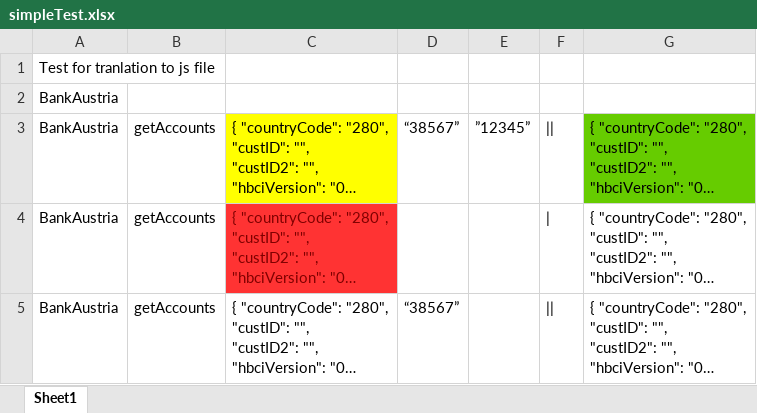
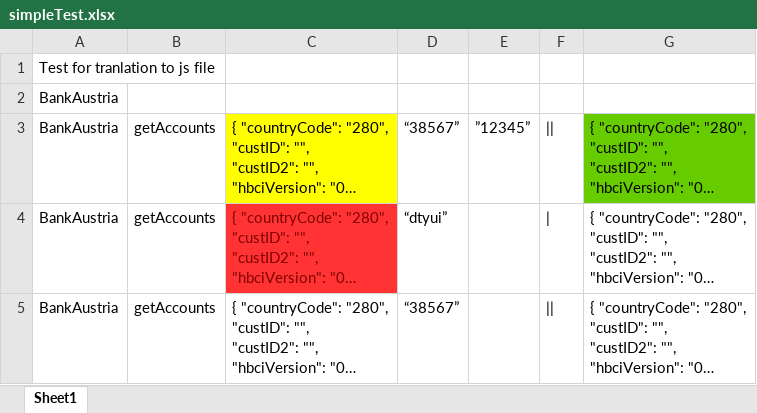
Before and after one commit to dzdidi/test_sheets, an Excel workbook: simpleTS/simpleTest.xlsx, sheet Sheet1, drawn as a sheet; long unchanged cells end in …; values as stored, in another font and other column widths than the file's, no borders; the diff names each change by its address in the sheet, - before the commit and + after, or states it on an @@ line.

Commit message:
New text, template fixed, write to xlsx does not work

```diff
--- a/simpleTS/simpleTest.xlsx (sheet Sheet1)
+++ b/simpleTS/simpleTest.xlsx (sheet Sheet1)
-D4: (empty)
+D4: “dtyui”
```
Also changed, not shown: 52 other files.
